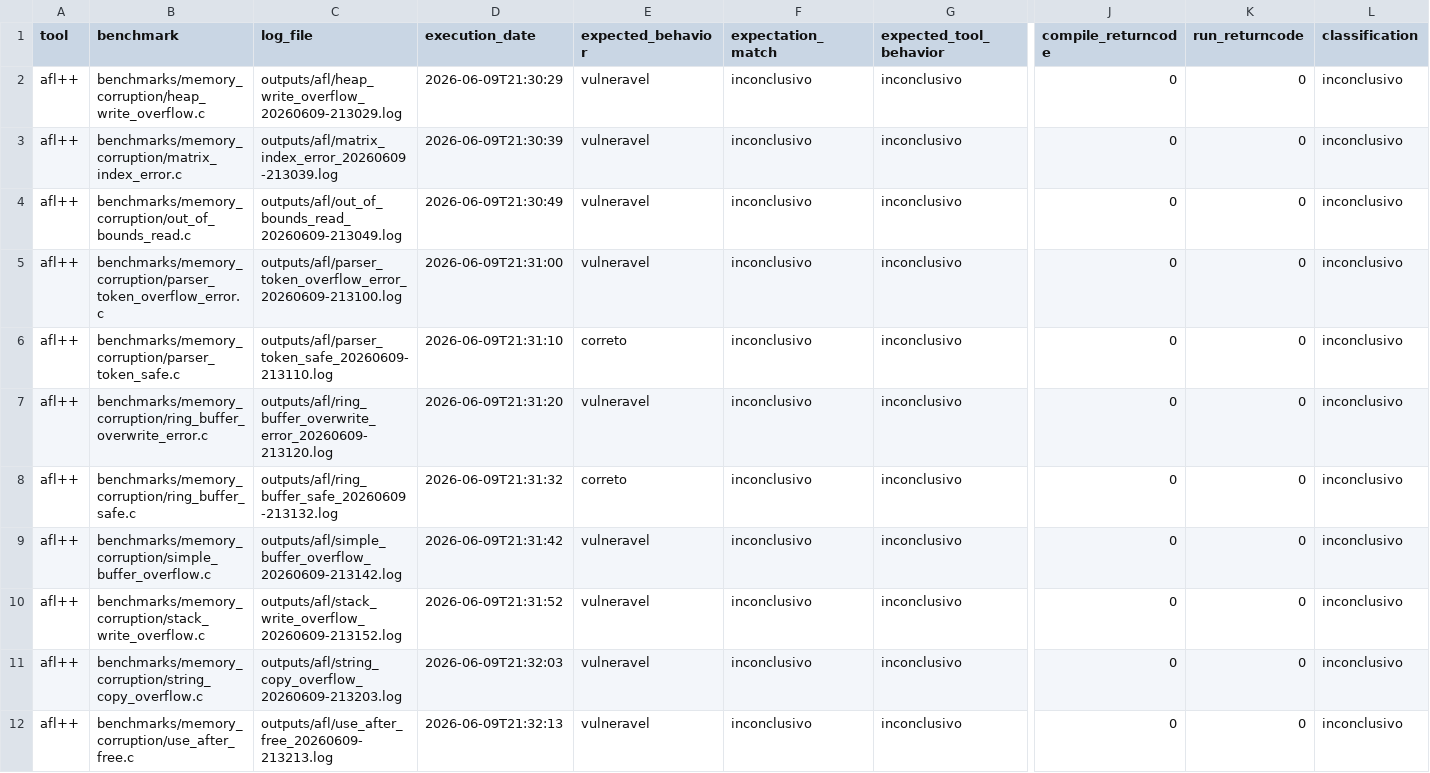
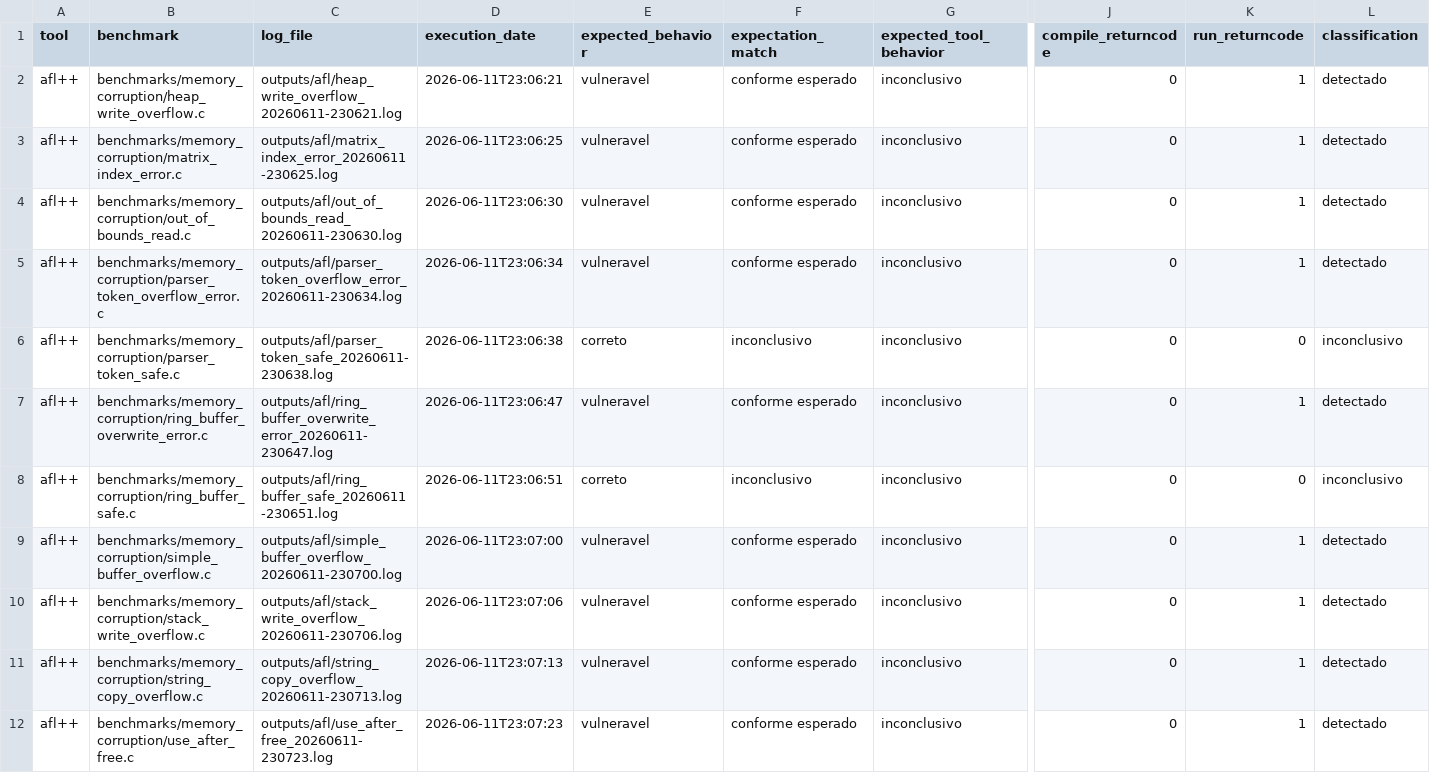
Before and after one commit to EricoBorgonove/vss-concurrency-llm-pipeline, a CSV file: reports/results.csv, drawn as a sheet; only a part is shown, gaps mark what is left out; the diff covers the shown part only; the diff names each change by its address in the sheet, - before the commit and + after, or states it on an @@ line.

```diff
--- a/reports/results.csv
+++ b/reports/results.csv
-C2 (log_file): outputs/afl/heap_write_overflow_20260609-213029.log
+C2 (log_file): outputs/afl/heap_write_overflow_20260611-230621.log
-D2 (execution_date): 2026-06-09T21:30:29
+D2 (execution_date): 2026-06-11T23:06:21
-F2:F5 (expectation_match): inconclusivo
+F2:F5 (expectation_match): conforme esperado
-K2:K5 (run_returncode): 0
+K2:K5 (run_returncode): 1
-L2:L5 (classification): inconclusivo
+L2:L5 (classification): detectado
-C3 (log_file): outputs/afl/matrix_index_error_20260609-213039.log
+C3 (log_file): outputs/afl/matrix_index_error_20260611-230625.log
-D3 (execution_date): 2026-06-09T21:30:39
+D3 (execution_date): 2026-06-11T23:06:25
-C4 (log_file): outputs/afl/out_of_bounds_read_20260609-213049.log
+C4 (log_file): outputs/afl/out_of_bounds_read_20260611-230630.log
-D4 (execution_date): 2026-06-09T21:30:49
+D4 (execution_date): 2026-06-11T23:06:30
-C5 (log_file): outputs/afl/parser_token_overflow_error_20260609-213100.log
+C5 (log_file): outputs/afl/parser_token_overflow_error_20260611-230634.log
-D5 (execution_date): 2026-06-09T21:31:00
+D5 (execution_date): 2026-06-11T23:06:34
-C6 (log_file): outputs/afl/parser_token_safe_20260609-213110.log
+C6 (log_file): outputs/afl/parser_token_safe_20260611-230638.log
-D6 (execution_date): 2026-06-09T21:31:10
+D6 (execution_date): 2026-06-11T23:06:38
-C7 (log_file): outputs/afl/ring_buffer_overwrite_error_20260609-213120.log
+C7 (log_file): outputs/afl/ring_buffer_overwrite_error_20260611-230647.log
-D7 (execution_date): 2026-06-09T21:31:20
+D7 (execution_date): 2026-06-11T23:06:47
-F7 (expectation_match): inconclusivo
+F7 (expectation_match): conforme esperado
-K7 (run_returncode): 0
+K7 (run_returncode): 1
-L7 (classification): inconclusivo
+L7 (classification): detectado
-C8 (log_file): outputs/afl/ring_buffer_safe_20260609-213132.log
+C8 (log_file): outputs/afl/ring_buffer_safe_20260611-230651.log
-D8 (execution_date): 2026-06-09T21:31:32
+D8 (execution_date): 2026-06-11T23:06:51
-C9 (log_file): outputs/afl/simple_buffer_overflow_20260609-213142.log
+C9 (log_file): outputs/afl/simple_buffer_overflow_20260611-230700.log
-D9 (execution_date): 2026-06-09T21:31:42
+D9 (execution_date): 2026-06-11T23:07:00
-F9:F12 (expectation_match): inconclusivo
+F9:F12 (expectation_match): conforme esperado
-K9:K12 (run_returncode): 0
+K9:K12 (run_returncode): 1
-L9:L12 (classification): inconclusivo
+L9:L12 (classification): detectado
-C10 (log_file): outputs/afl/stack_write_overflow_20260609-213152.log
+C10 (log_file): outputs/afl/stack_write_overflow_20260611-230706.log
-D10 (execution_date): 2026-06-09T21:31:52
+D10 (execution_date): 2026-06-11T23:07:06
-C11 (log_file): outputs/afl/string_copy_overflow_20260609-213203.log
+C11 (log_file): outputs/afl/string_copy_overflow_20260611-230713.log
-D11 (execution_date): 2026-06-09T21:32:03
+D11 (execution_date): 2026-06-11T23:07:13
-C12 (log_file): outputs/afl/use_after_free_20260609-213213.log
+C12 (log_file): outputs/afl/use_after_free_20260611-230723.log
-D12 (execution_date): 2026-06-09T21:32:13
+D12 (execution_date): 2026-06-11T23:07:23
```
Also changed, not shown: 144 edited cells elsewhere in this file, reports/benchmark_metrics.csv, reports/category_metrics.csv, 7 other files.
